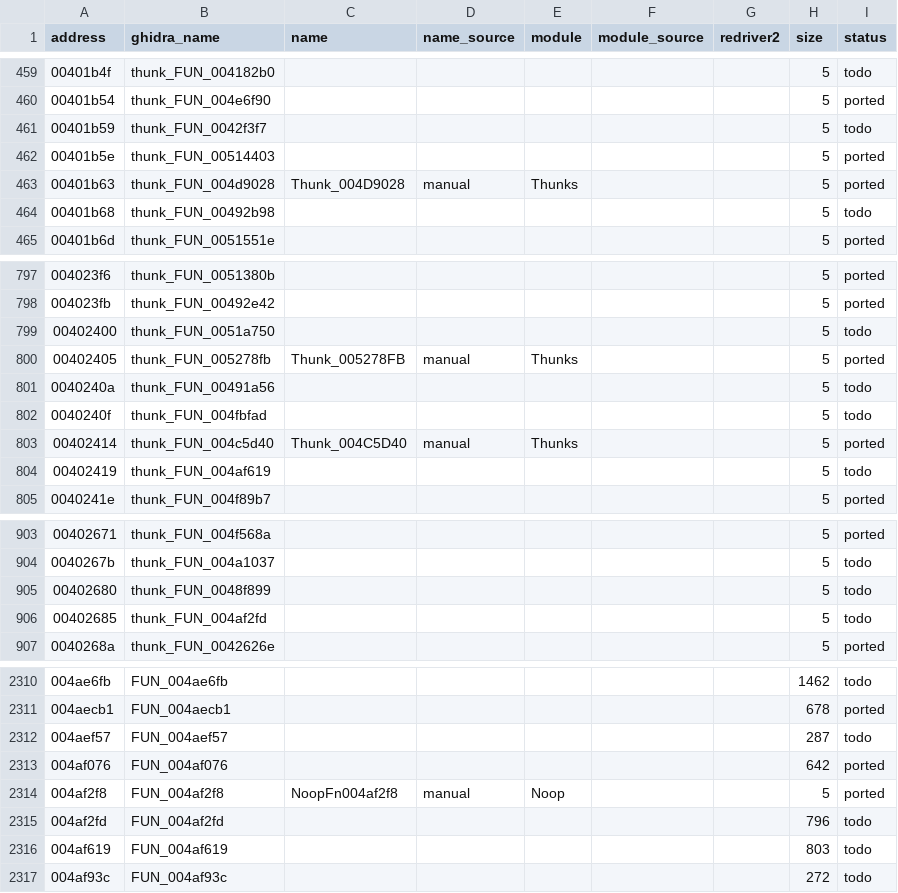
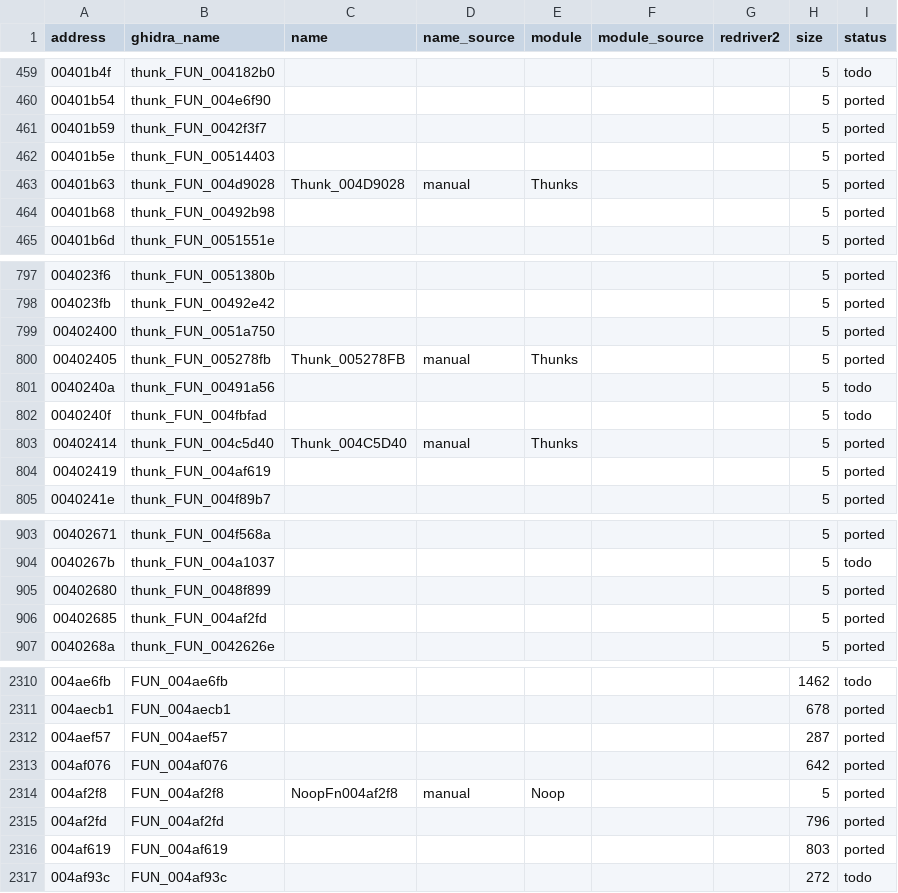
Before and after one commit to r331/driver, a CSV file: docs/functions.csv, drawn as a sheet; only a part is shown, gaps mark what is left out; the diff covers the shown part only.

Commit message:
v1.47: 30 функций (ported102): трафик 00496372/00492b98/00493b51/0049521e/0048f899/004902a8, коробки машин 00499bb2/0049a21d/004d0439/005158cf, HUD миссии 00501c63, копы 004a6403/004a7aa7/005259c8, камера/меню режиссёра 004c2d73/004c4ef9, настройки 00406875, сброс машин 004dd7ec, фары/следы/отметки 004aef57/004af619/004af2fd, фонари 004fe869, пыль 0051329b, углы игрока 0051d51c, радар 00509e64, призрак 004e6c92, сторона дороги 0051a750, отсечение 0042eaa6/0042f3f7, шесть обломков 004aba7c; дубли 011443e0 (TrafficRecs), P100_CarDim, 00c808d0 сведены

```diff
--- a/docs/functions.csv
+++ b/docs/functions.csv
@@ -460,6 +460,6 @@ address,ghidra_name,name,name_source,module,module_source,redriver2,size,status
 00401b54,thunk_FUN_004e6f90,,,,,,5,ported
-00401b59,thunk_FUN_0042f3f7,,,,,,5,todo
+00401b59,thunk_FUN_0042f3f7,,,,,,5,ported
 00401b5e,thunk_FUN_00514403,,,,,,5,ported
 00401b63,thunk_FUN_004d9028,Thunk_004D9028,manual,Thunks,,,5,ported
-00401b68,thunk_FUN_00492b98,,,,,,5,todo
+00401b68,thunk_FUN_00492b98,,,,,,5,ported
 00401b6d,thunk_FUN_0051551e,,,,,,5,ported
@@ -798,3 +798,3 @@ address,ghidra_name,name,name_source,module,module_source,redriver2,size,status
 004023fb,thunk_FUN_00492e42,,,,,,5,ported
-00402400,thunk_FUN_0051a750,,,,,,5,todo
+00402400,thunk_FUN_0051a750,,,,,,5,ported
 00402405,thunk_FUN_005278fb,Thunk_005278FB,manual,Thunks,,,5,ported
@@ -803,3 +803,3 @@ address,ghidra_name,name,name_source,module,module_source,redriver2,size,status
 00402414,thunk_FUN_004c5d40,Thunk_004C5D40,manual,Thunks,,,5,ported
-00402419,thunk_FUN_004af619,,,,,,5,todo
+00402419,thunk_FUN_004af619,,,,,,5,ported
 0040241e,thunk_FUN_004f89b7,,,,,,5,ported
@@ -904,4 +904,4 @@ address,ghidra_name,name,name_source,module,module_source,redriver2,size,status
 0040267b,thunk_FUN_004a1037,,,,,,5,todo
-00402680,thunk_FUN_0048f899,,,,,,5,todo
-00402685,thunk_FUN_004af2fd,,,,,,5,todo
+00402680,thunk_FUN_0048f899,,,,,,5,ported
+00402685,thunk_FUN_004af2fd,,,,,,5,ported
 0040268a,thunk_FUN_0042626e,,,,,,5,ported
@@ -2311,7 +2311,7 @@ address,ghidra_name,name,name_source,module,module_source,redriver2,size,status
 004aecb1,FUN_004aecb1,,,,,,678,ported
-004aef57,FUN_004aef57,,,,,,287,todo
+004aef57,FUN_004aef57,,,,,,287,ported
 004af076,FUN_004af076,,,,,,642,ported
 004af2f8,FUN_004af2f8,NoopFn004af2f8,manual,Noop,,,5,ported
-004af2fd,FUN_004af2fd,,,,,,796,todo
-004af619,FUN_004af619,,,,,,803,todo
+004af2fd,FUN_004af2fd,,,,,,796,ported
+004af619,FUN_004af619,,,,,,803,ported
 004af93c,FUN_004af93c,,,,,,272,todo
```
Also changed, not shown: 48 edited cells elsewhere in this file, 15 other files.
